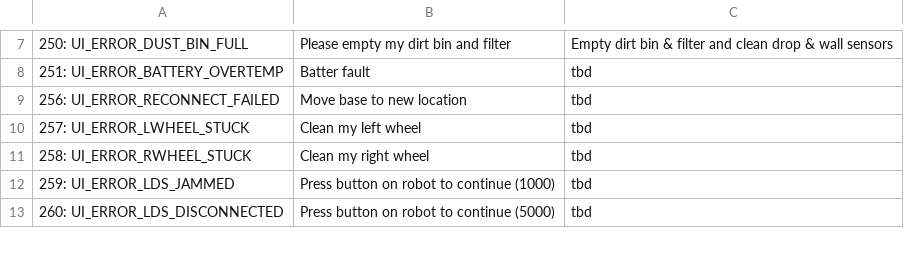
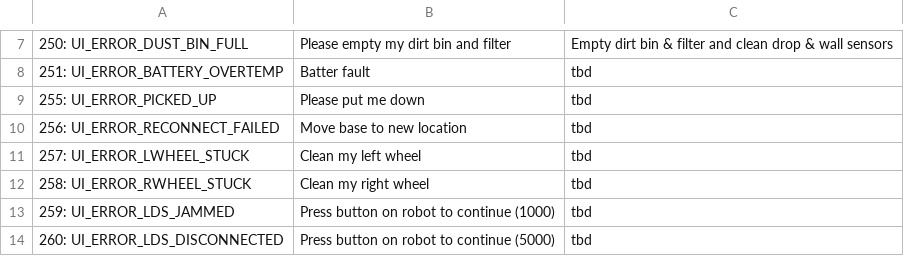
Before and after one commit to frixo3190/neato-connected, a CSV file: command_mapping.csv, drawn as a sheet; only a part is shown, gaps mark what is left out; the diff names each change by its address in the sheet, - before the commit and + after, or states it on an @@ line.

Commit message:
more commands

```diff
--- a/command_mapping.csv
+++ b/command_mapping.csv
+row 9: 255: UI_ERROR_PICKED_UP | Please put me down | tbd
```
